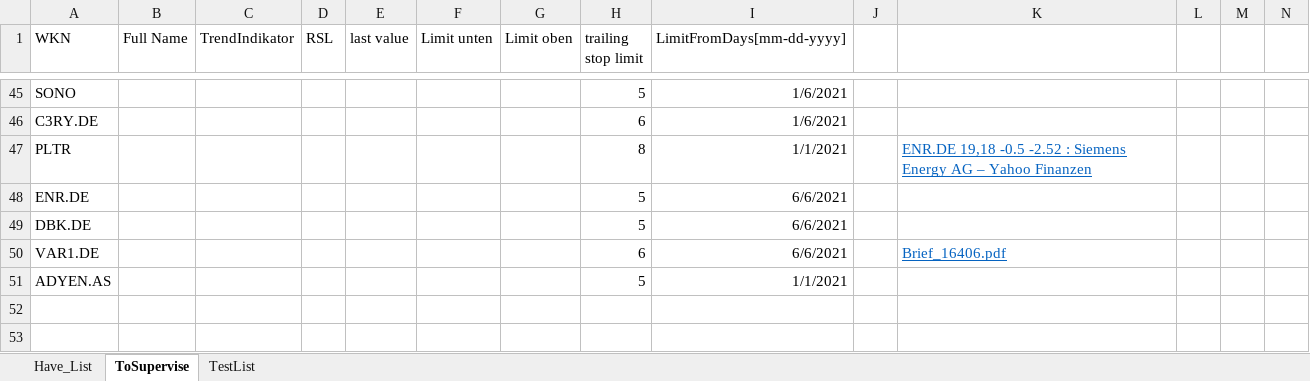
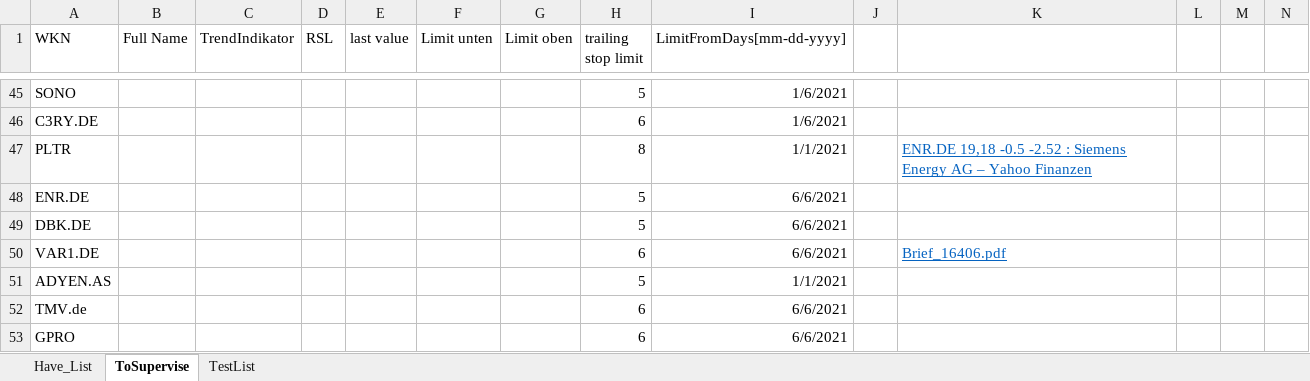
Before and after one commit to uzzibuzzi/stock_check, an Excel workbook: LimitCheck.xlsx, sheet ToSupervise, drawn as a sheet; only a part is shown, gaps mark what is left out; values as stored, in another font and other column widths than the file's, no borders; rows hold the shown columns only; the diff names each change by its address in the sheet, - before the commit and + after, or states it on an @@ line.

Commit message:
list added

```diff
--- a/LimitCheck.xlsx (sheet ToSupervise)
+++ b/LimitCheck.xlsx (sheet ToSupervise)
+row 52: TMV.de |  |  |  |  |  |  | 6 | 6/6/2021
+row 53: GPRO |  |  |  |  |  |  | 6 | 6/6/2021
```
